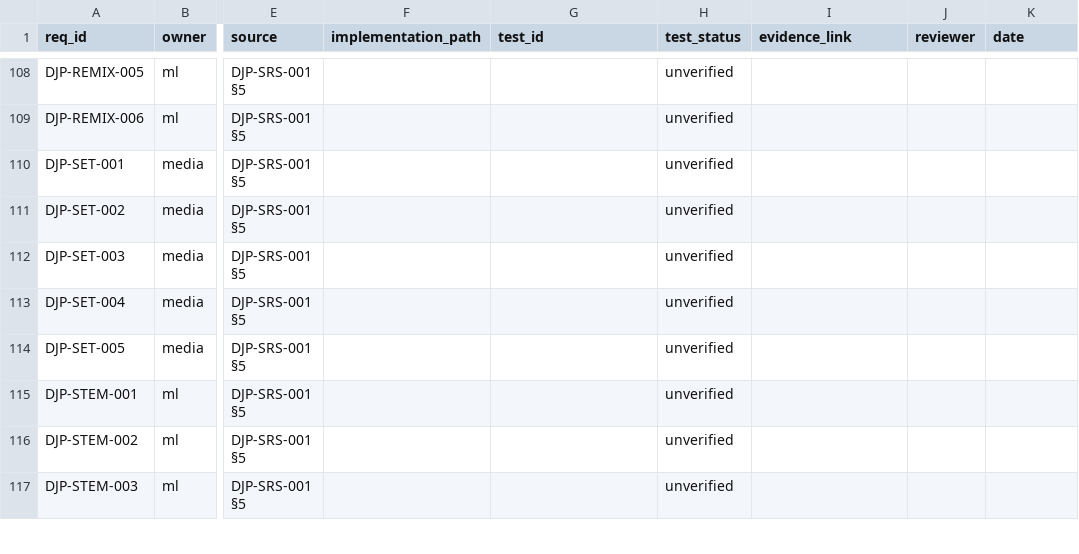
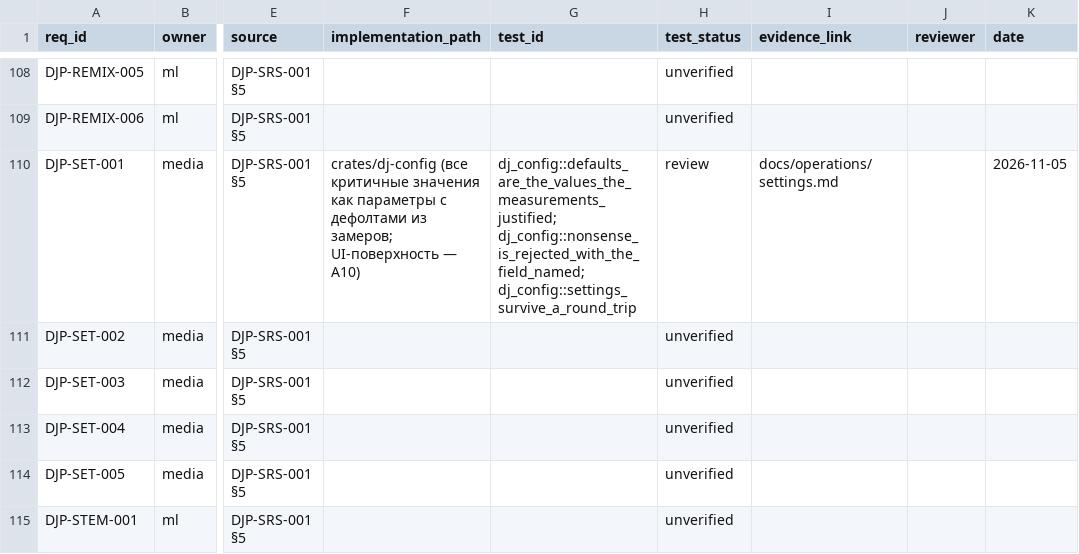
Before and after one commit to UncleAndy/hauler-dj-platform, a CSV file: docs/requirements/traceability.csv, drawn as a sheet; only a part is shown, gaps mark what is left out; the shorter side is filled out with more unchanged rows; the diff names each change by its address in the sheet, - before the commit and + after, or states it on an @@ line.

Commit message:
feat(config): every critical value is a setting, with the measured default
Testing stops here, so the numbers that defined the verdicts have to survive as parameters
rather than as constants. crates/dj-config holds them in one TOML file: sample rate, block
size, device, prefetch window, loop capture budget, the whole cache policy, the four
diagnostics thresholds, and the expected real-time priority.

Defaults are the values the measurements justified, and a test asserts each one against the
ADR it came from — so changing a default later means changing the test that says why.
Missing keys take their default; unknown keys are rejected, because a misspelled setting
that is silently ignored looks exactly like a setting that was applied. Ranges catch
nonsense with the field named: block 0, an odd block, an inverted late/early pair, rate 1.

The probe reads the file with --config and can emit a documented default with
--write-config, and it echoes the thresholds it was judged by plus the settings file it used,
so a report explains itself after the fact. The diagnostics thresholds moved from constants
into the audio crate as a Thresholds value — a run may now be judged against a stricter line,
which is exactly what happens when the next device or desktop disagrees.

docs/operations/settings.md lists every key with its default, range, provenance and the
occasion to change it.

```diff
--- a/docs/requirements/traceability.csv
+++ b/docs/requirements/traceability.csv
-F110 (implementation_path): (empty)
+F110 (implementation_path): crates/dj-config (все критичные значения как параметры с дефолтами из замеров; UI-поверхность — A10)
-G110 (test_id): (empty)
+G110 (test_id): dj_config::defaults_are_the_values_the_measurements_justified; dj_config::nonsense_is_rejected_with_the_field_named; dj_config::settings_survive_a_round_trip
-H110 (test_status): unverified
+H110 (test_status): review
-I110 (evidence_link): (empty)
+I110 (evidence_link): docs/operations/settings.md
-K110 (date): (empty)
+K110 (date): 2026-11-05
```
Also changed, not shown: 8 other files.
